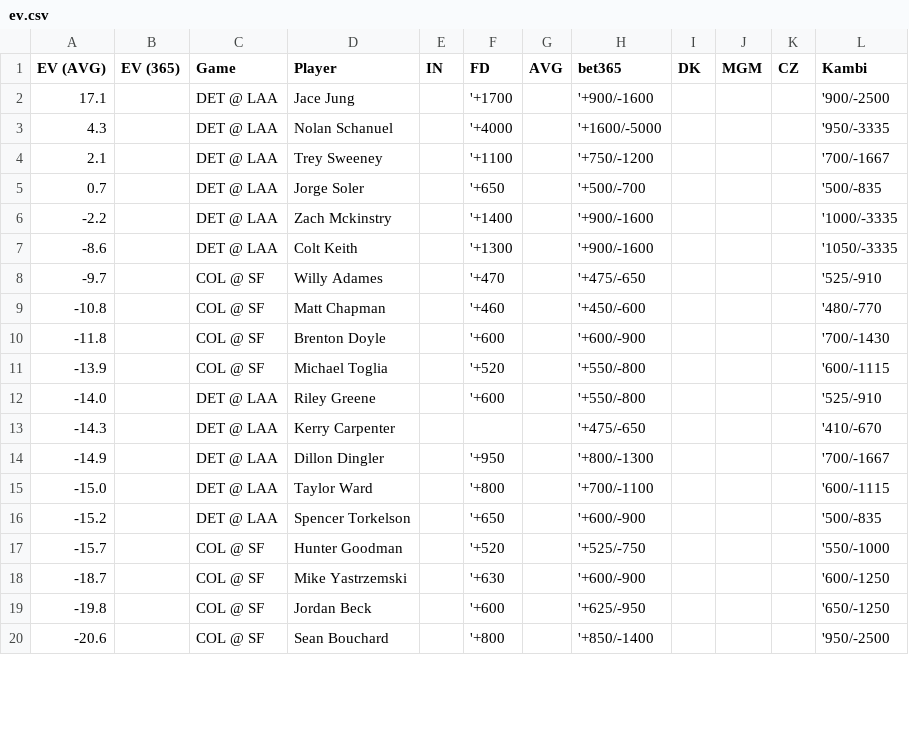
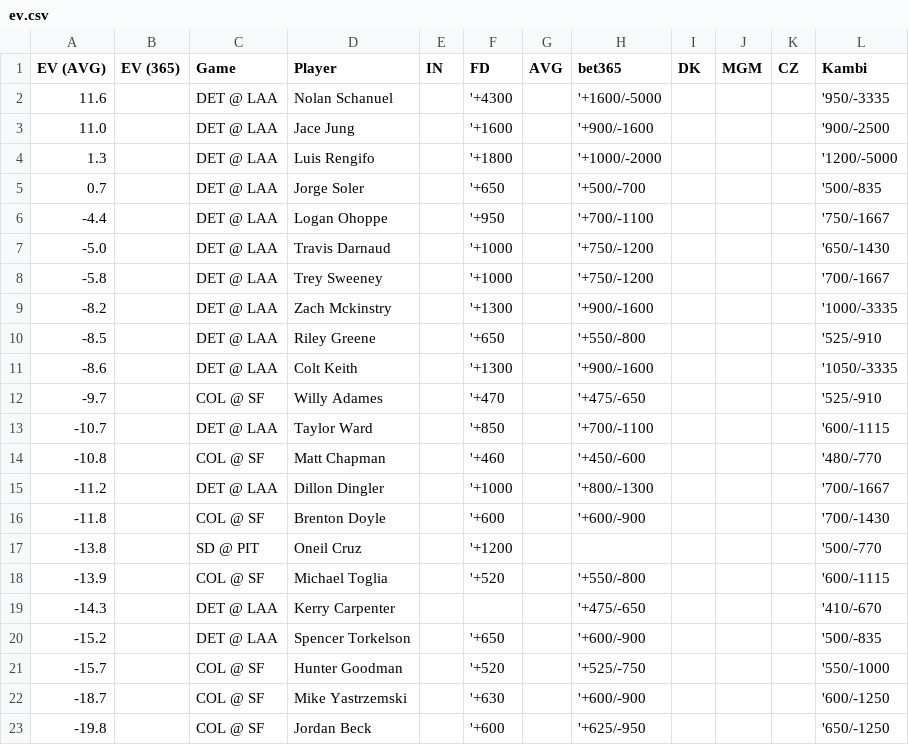
Before and after one commit to zhecht/lines, a CSV file: static/dingers/ev.csv, drawn as a sheet; only a part is shown; the shorter side is filled out with more unchanged rows; the diff covers the shown part only.

```diff
--- a/static/dingers/ev.csv
+++ b/static/dingers/ev.csv
@@ -1,16 +1,20 @@
 EV (AVG)	EV (365)	Game	Player	IN	FD	AVG	bet365	DK	MGM	CZ	Kambi
-17.1		DET @ LAA	Jace Jung		'+1700		'+900/-1600				'900/-2500
-4.3		DET @ LAA	Nolan Schanuel		'+4000		'+1600/-5000				'950/-3335
-2.1		DET @ LAA	Trey Sweeney		'+1100		'+750/-1200				'700/-1667
+11.6		DET @ LAA	Nolan Schanuel		'+4300		'+1600/-5000				'950/-3335
+11.0		DET @ LAA	Jace Jung		'+1600		'+900/-1600				'900/-2500
+1.3		DET @ LAA	Luis Rengifo		'+1800		'+1000/-2000				'1200/-5000
 0.7		DET @ LAA	Jorge Soler		'+650		'+500/-700				'500/-835
--2.2		DET @ LAA	Zach Mckinstry		'+1400		'+900/-1600				'1000/-3335
+-4.4		DET @ LAA	Logan Ohoppe		'+950		'+700/-1100				'750/-1667
+-5.0		DET @ LAA	Travis Darnaud		'+1000		'+750/-1200				'650/-1430
+-5.8		DET @ LAA	Trey Sweeney		'+1000		'+750/-1200				'700/-1667
+-8.2		DET @ LAA	Zach Mckinstry		'+1300		'+900/-1600				'1000/-3335
+-8.5		DET @ LAA	Riley Greene		'+650		'+550/-800				'525/-910
 -8.6		DET @ LAA	Colt Keith		'+1300		'+900/-1600				'1050/-3335
 -9.7		COL @ SF	Willy Adames		'+470		'+475/-650				'525/-910
+-10.7		DET @ LAA	Taylor Ward		'+850		'+700/-1100				'600/-1115
 -10.8		COL @ SF	Matt Chapman		'+460		'+450/-600				'480/-770
+-11.2		DET @ LAA	Dillon Dingler		'+1000		'+800/-1300				'700/-1667
 -11.8		COL @ SF	Brenton Doyle		'+600		'+600/-900				'700/-1430
+-13.8		SD @ PIT	Oneil Cruz		'+1200						'500/-770
 -13.9		COL @ SF	Michael Toglia		'+520		'+550/-800				'600/-1115
--14.0		DET @ LAA	Riley Greene		'+600		'+550/-800				'525/-910
 -14.3		DET @ LAA	Kerry Carpenter				'+475/-650				'410/-670
--14.9		DET @ LAA	Dillon Dingler		'+950		'+800/-1300				'700/-1667
--15.0		DET @ LAA	Taylor Ward		'+800		'+700/-1100				'600/-1115
 -15.2		DET @ LAA	Spencer Torkelson		'+650		'+600/-900				'500/-835
```
Also changed, not shown: 6 added rows, 10 removed rows and 5 edited cells elsewhere in this file, 11 other files.
